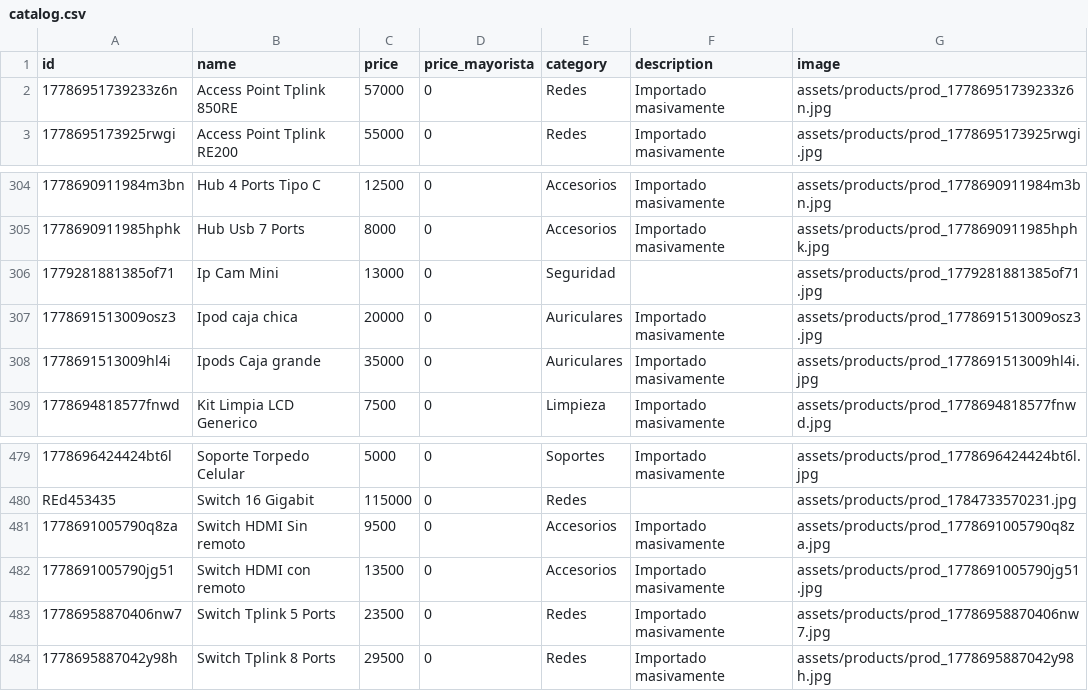
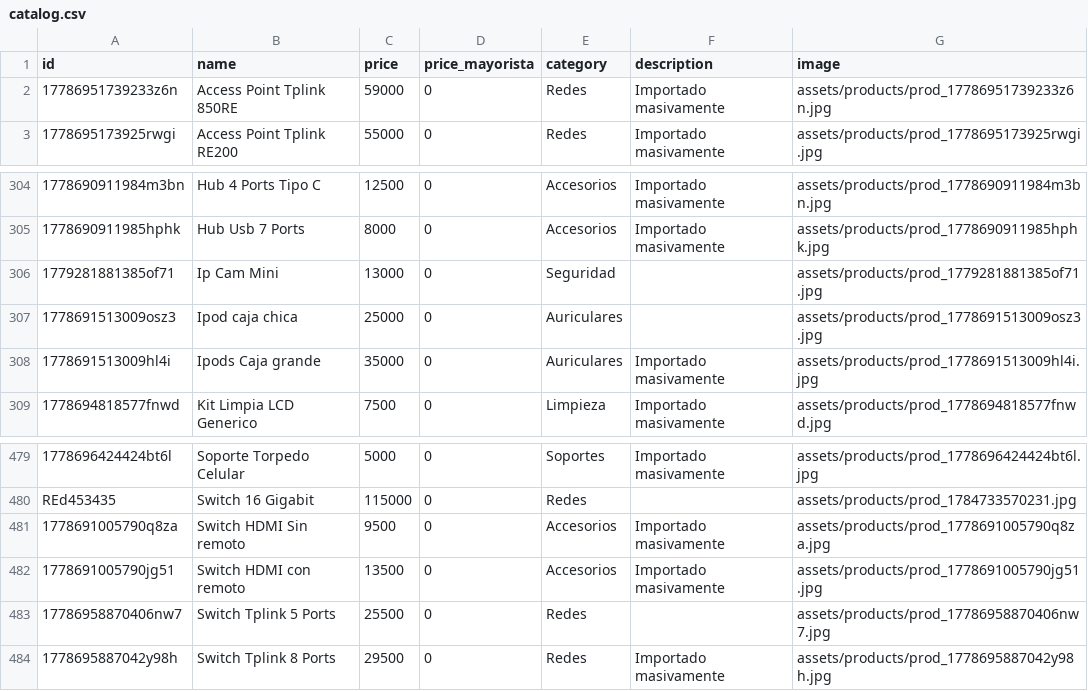
Before and after one commit to lucianodzienciol-hue/NexusGiga, a CSV file: web/catalog.csv, drawn as a sheet; only a part is shown, gaps mark what is left out.

```diff
--- a/web/catalog.csv
+++ b/web/catalog.csv
@@ -1,3 +1,3 @@
 id,name,price,price_mayorista,category,description,image
-"17786951739233z6n","Access Point Tplink 850RE",57000,0,"Redes","Importado masivamente","assets/products/prod_17786951739233z6n.jpg"
+"17786951739233z6n","Access Point Tplink 850RE",59000,0,"Redes","Importado masivamente","assets/products/prod_17786951739233z6n.jpg"
 "1778695173925rwgi","Access Point Tplink RE200",55000,0,"Redes","Importado masivamente","assets/products/prod_1778695173925rwgi.jpg"
@@ -306,3 +306,3 @@
 "1779281881385of71","Ip Cam Mini",13000,0,"Seguridad","","assets/products/prod_1779281881385of71.jpg"
-"1778691513009osz3","Ipod caja chica",20000,0,"Auriculares","Importado masivamente","assets/products/prod_1778691513009osz3.jpg"
+"1778691513009osz3","Ipod caja chica",25000,0,"Auriculares","","assets/products/prod_1778691513009osz3.jpg"
 "1778691513009hl4i","Ipods Caja grande",35000,0,"Auriculares","Importado masivamente","assets/products/prod_1778691513009hl4i.jpg"
@@ -482,3 +482,3 @@
 "1778691005790jg51","Switch HDMI con remoto",13500,0,"Accesorios","Importado masivamente","assets/products/prod_1778691005790jg51.jpg"
-"17786958870406nw7","Switch Tplink 5 Ports",23500,0,"Redes","Importado masivamente","assets/products/prod_17786958870406nw7.jpg"
+"17786958870406nw7","Switch Tplink 5 Ports",25500,0,"Redes","","assets/products/prod_17786958870406nw7.jpg"
 "1778695887042y98h","Switch Tplink 8 Ports",29500,0,"Redes","Importado masivamente","assets/products/prod_1778695887042y98h.jpg"
```
Also changed, not shown: 1 other file.
